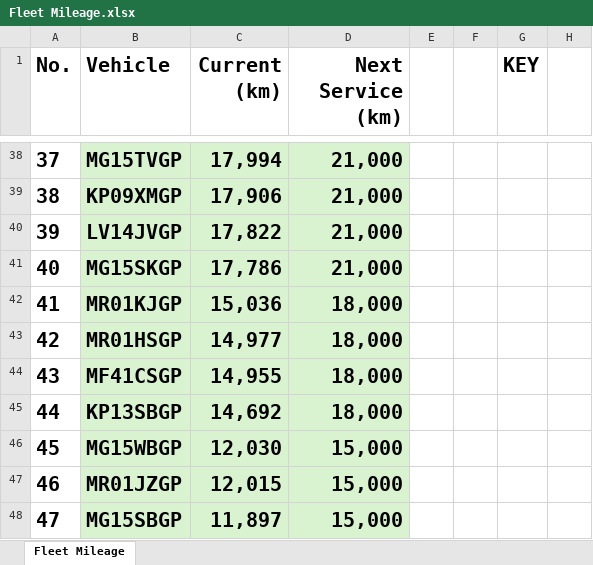
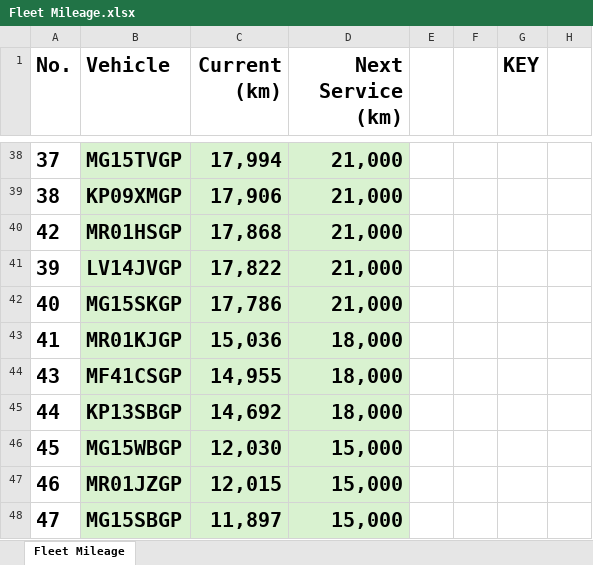
Before and after one commit to cloudlint/MobilityFleet, an Excel workbook: Fleet Mileage.xlsx, sheet Fleet Mileage, drawn as a sheet; only a part is shown, gaps mark what is left out; values as stored, in another font and other column widths than the file's, no borders; removed rows and columns are numbered as before the commit, all else as after; the diff names each change by its address in the sheet, - before the commit and + after, or states it on an @@ line.

```diff
--- a/Fleet Mileage.xlsx (sheet Fleet Mileage)
+++ b/Fleet Mileage.xlsx (sheet Fleet Mileage)
+row 40: 42 | MR01HSGP | 17,868 | 21,000
-row 43: 42 | MR01HSGP | 14,977 | 18,000
```
Also changed, not shown: 1 other file.
